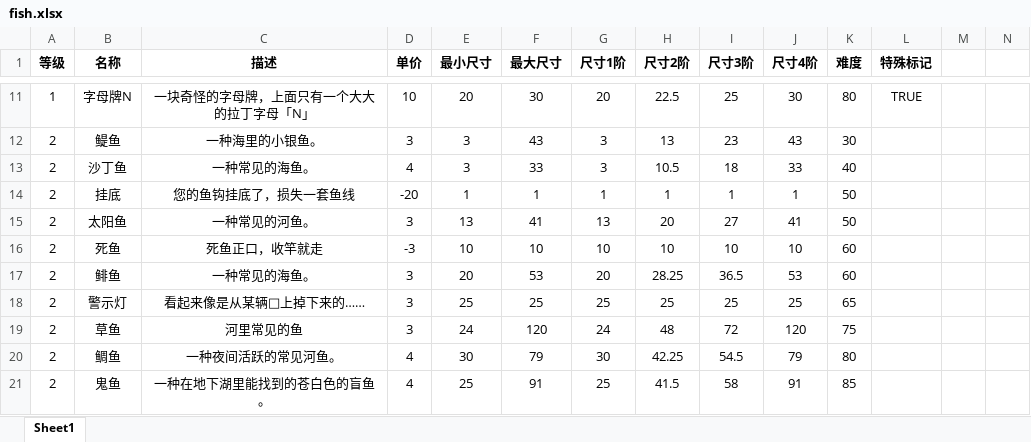
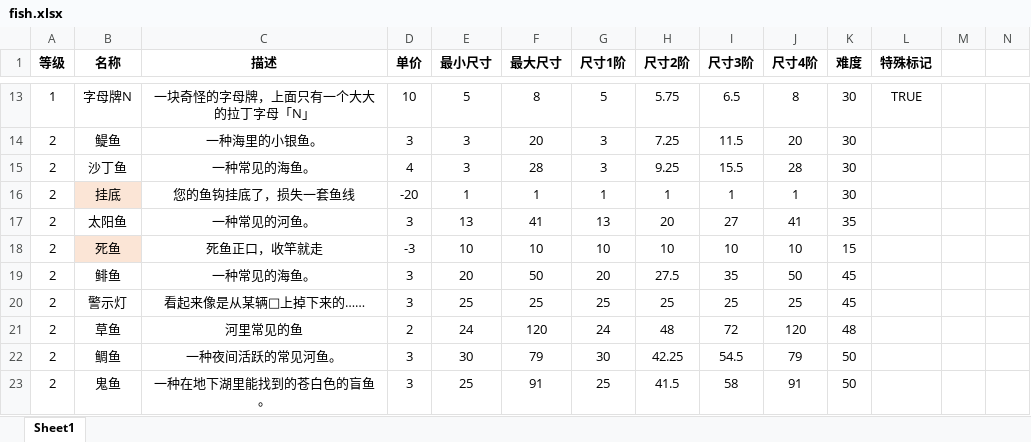
Before and after one commit to hyopjy/HuYanEconomy, an Excel workbook: src/main/resources/fish.xlsx, sheet Sheet1, drawn as a sheet; only a part is shown, gaps mark what is left out; values as stored, in another font and other column widths than the file's, no borders; addresses are those after the commit; the diff covers the shown part only; the diff names each change by its address in the sheet, - before the commit and + after, or states it on an @@ line.

```diff
--- a/src/main/resources/fish.xlsx (sheet Sheet1)
+++ b/src/main/resources/fish.xlsx (sheet Sheet1)
-E13 (最小尺寸): 20
+E13 (最小尺寸): 5
-F13 (最大尺寸): 30
+F13 (最大尺寸): 8
-G13 (尺寸1阶): 20
+G13 (尺寸1阶): 5
-H13 (尺寸2阶): 22.5
+H13 (尺寸2阶): 5.75
-I13 (尺寸3阶): 25
+I13 (尺寸3阶): 6.5
-J13 (尺寸4阶): 30
+J13 (尺寸4阶): 8
-K13 (难度): 80
+K13 (难度): 30
-F14 (最大尺寸): 43
+F14 (最大尺寸): 20
-H14 (尺寸2阶): 13
+H14 (尺寸2阶): 7.25
-I14 (尺寸3阶): 23
+I14 (尺寸3阶): 11.5
-J14 (尺寸4阶): 43
+J14 (尺寸4阶): 20
-F15 (最大尺寸): 33
+F15 (最大尺寸): 28
-H15 (尺寸2阶): 10.5
+H15 (尺寸2阶): 9.25
-I15 (尺寸3阶): 18
+I15 (尺寸3阶): 15.5
-J15 (尺寸4阶): 33
+J15 (尺寸4阶): 28
-K15 (难度): 40
+K15 (难度): 30
-B16 fill: none
+B16 fill: #FBE5D6
-K16 (难度): 50
+K16 (难度): 30
-K17 (难度): 50
+K17 (难度): 35
-B18 fill: none
+B18 fill: #FBE5D6
-K18 (难度): 60
+K18 (难度): 15
-F19 (最大尺寸): 53
+F19 (最大尺寸): 50
-H19 (尺寸2阶): 28.25
+H19 (尺寸2阶): 27.5
-I19 (尺寸3阶): 36.5
+I19 (尺寸3阶): 35
-J19 (尺寸4阶): 53
+J19 (尺寸4阶): 50
-K19 (难度): 60
+K19 (难度): 45
-K20 (难度): 65
+K20 (难度): 45
-D21 (单价): 3
+D21 (单价): 2
-K21 (难度): 75
+K21 (难度): 48
-D22:D23 (单价): 4
+D22:D23 (单价): 3
-K22 (难度): 80
+K22 (难度): 50
-K23 (难度): 85
+K23 (难度): 50
```
Also changed, not shown: 13 added rows, 80 edited cells and cell formats elsewhere in this sheet, formulas that keep their value, 4 other files.
